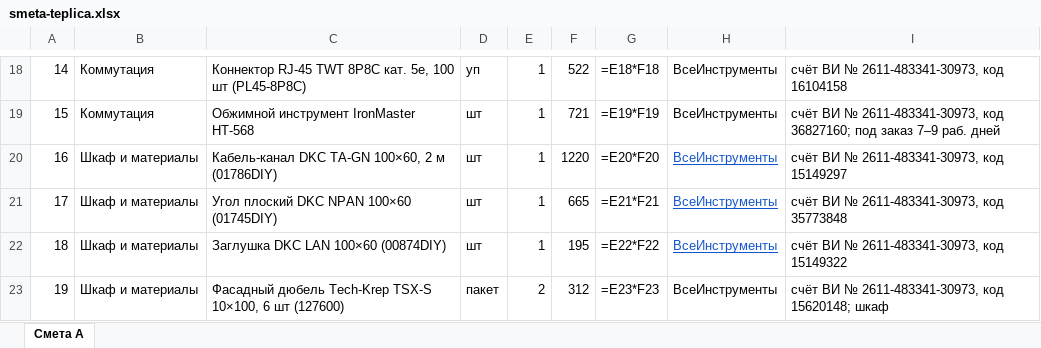
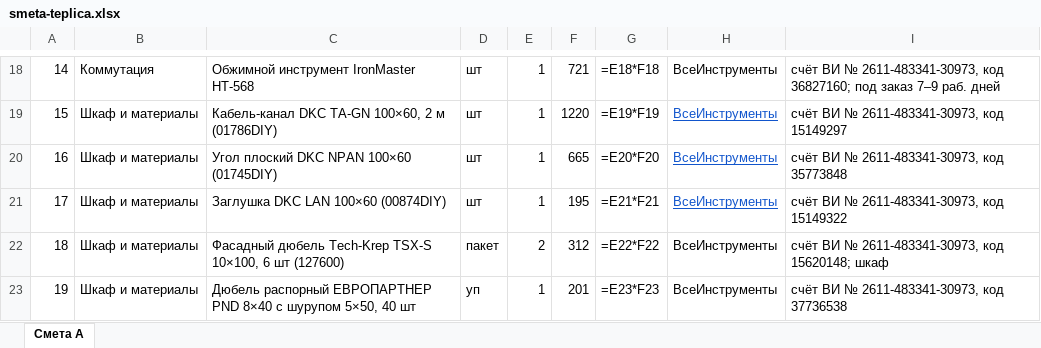
Before and after one commit to olegoviccc/teplica, an Excel workbook: sound/smeta-teplica.xlsx, sheet Смета A, drawn as a sheet; only a part is shown, gaps mark what is left out; values as stored, in another font and other column widths than the file's, no borders; formulas without a stored value are shown as written; the diff covers the shown part only; the diff names each change by its address in the sheet, - before the commit and + after, or states it on an @@ line.

```diff
--- a/sound/smeta-teplica.xlsx (sheet Смета A)
+++ b/sound/smeta-teplica.xlsx (sheet Смета A)
-C18: Коннектор RJ-45 TWT 8P8C кат. 5e, 100 шт (PL45-8P8C)
+C18: Обжимной инструмент IronMaster HT-568
-D18: уп
+D18: шт
-F18: 522
+F18: 721
-I18: …2611-483341-30973, код 16104158
+I18: …2611-483341-30973, код 36827160; под заказ 7–9 раб. дней
-B19: Коммутация
+B19: Шкаф и материалы
-C19: Обжимной инструмент IronMaster HT-568
+C19: Кабель-канал DKC TA-GN 100×60, 2 м (01786DIY)
-F19: 721
+F19: 1220
@@ H19 underline: off → on, text colour: black → #1155CC @@
-I19: …2611-483341-30973, код 36827160; под заказ 7–9 раб. дней
+I19: …2611-483341-30973, код 15149297
-C20: Кабель-канал DKC TA-GN 100×60, 2 м (01786DIY)
+C20: Угол плоский DKC NPAN 100×60 (01745DIY)
-F20: 1220
+F20: 665
-I20: счёт ВИ № 2611-483341-30973, код 15149297
+I20: счёт ВИ № 2611-483341-30973, код 35773848
-C21: Угол плоский DKC NPAN 100×60 (01745DIY)
+C21: Заглушка DKC LAN 100×60 (00874DIY)
-F21: 665
+F21: 195
-I21: счёт ВИ № 2611-483341-30973, код 35773848
+I21: счёт ВИ № 2611-483341-30973, код 15149322
-C22: Заглушка DKC LAN 100×60 (00874DIY)
+C22: Фасадный дюбель Tech-Krep TSX-S 10×100, 6 шт (127600)
-D22: шт
+D22: пакет
-E22: 1
+E22: 2
-F22: 195
+F22: 312
@@ H22 underline: on → off, text colour: #1155CC → black @@
-I22: счёт ВИ № 2611-483341-30973, код 15149322
+I22: счёт ВИ № 2611-483341-30973, код 15620148; шкаф
-C23: Фасадный дюбель Tech-Krep TSX-S 10×100, 6 шт (127600)
+C23: Дюбель распорный ЕВРОПАРТНЕР PND 8×40 с шурупом 5×50, 40 шт
-D23: пакет
+D23: уп
-E23: 2
+E23: 1
-F23: 312
+F23: 201
-I23: счёт ВИ № 2611-483341-30973, код 15620148; шкаф
+I23: счёт ВИ № 2611-483341-30973, код 37736538
```
Also changed, not shown: 2 added rows, 2 removed rows, 69 edited cells and cell formats elsewhere in this sheet, 10 other files.
